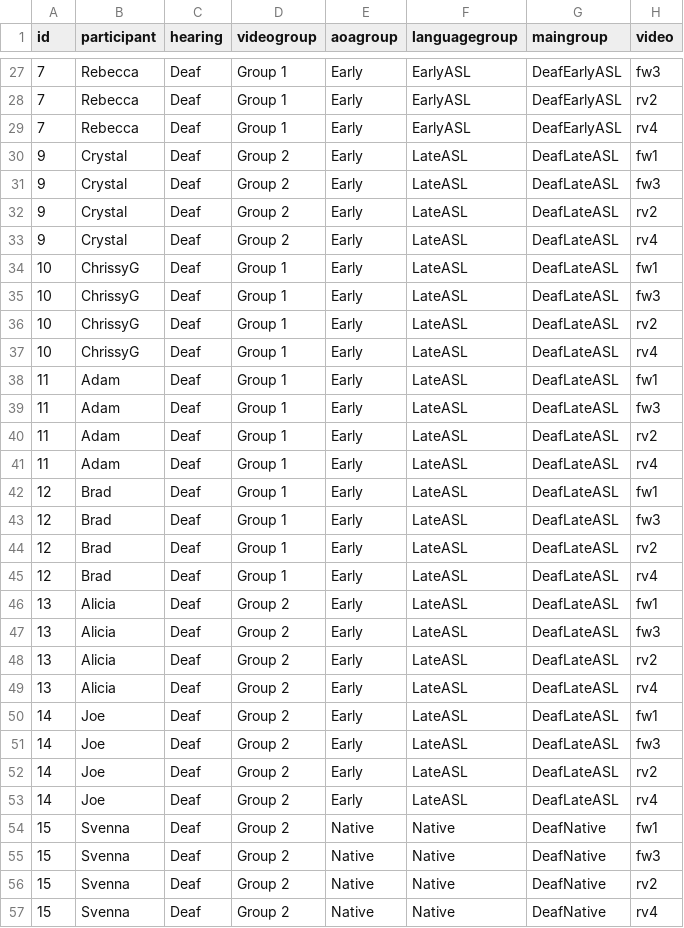
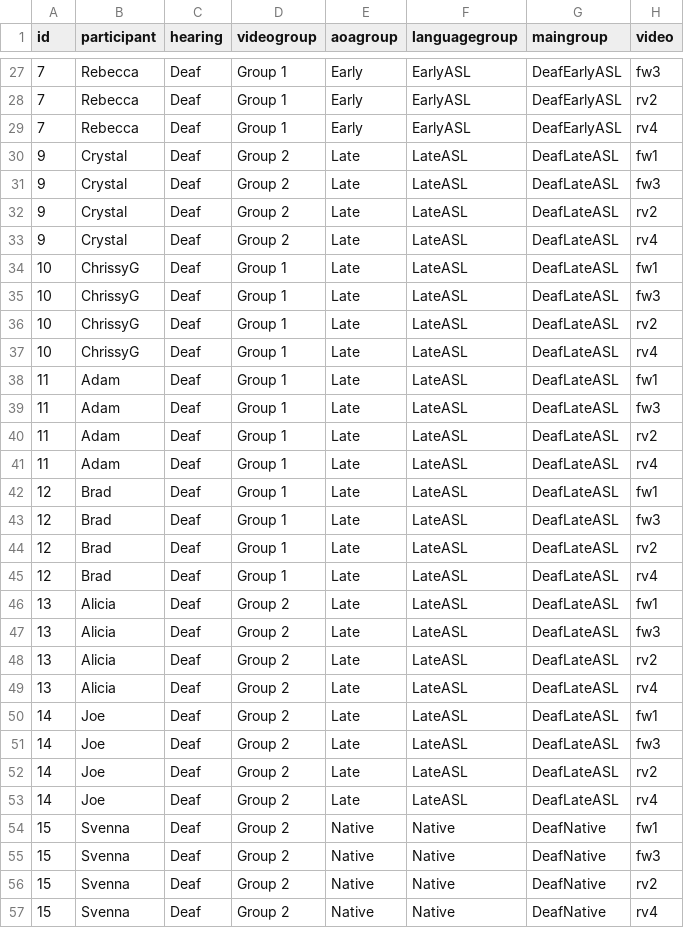
Before and after one commit to foundinblank/study1adults, a CSV file: cleandata.csv, drawn as a sheet; only a part is shown, gaps mark what is left out; the diff names each change by its address in the sheet, - before the commit and + after, or states it on an @@ line.

```diff
--- a/cleandata.csv
+++ b/cleandata.csv
-E30:E53 (aoagroup): Early
+E30:E53 (aoagroup): Late
```
Also changed, not shown: cleanpercentdata.csv, finaladultdata.csv, 17 other files.
